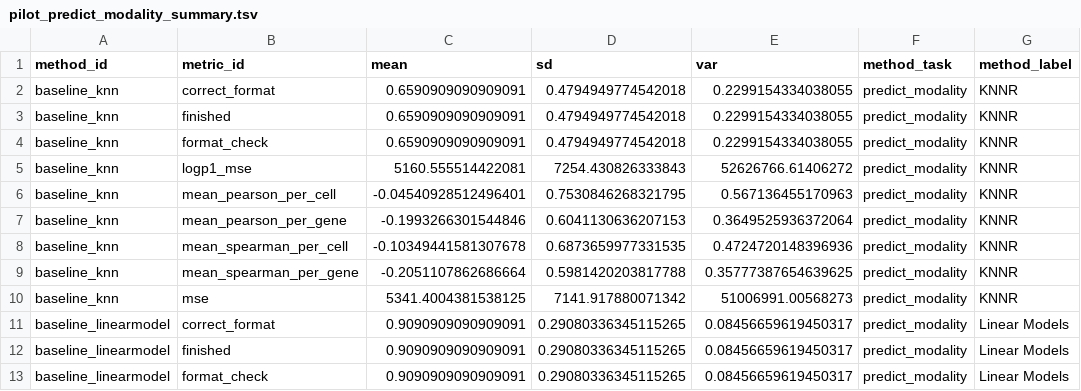
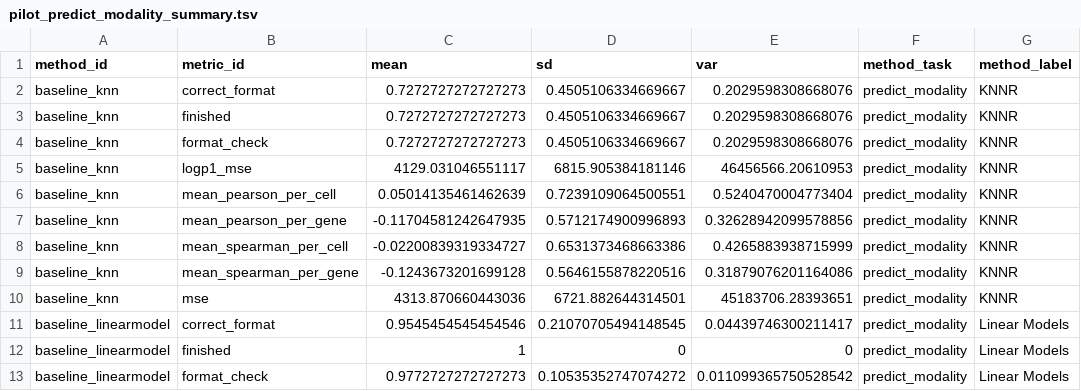
Before and after one commit to openproblems-bio/neurips2021_multimodal_viash, a TSV file: results/pilot_predict_modality_summary.tsv, drawn as a sheet; only a part is shown; the diff covers the shown part only; the diff names each change by its address in the sheet, - before the commit and + after, or states it on an @@ line.

```diff
--- a/results/pilot_predict_modality_summary.tsv
+++ b/results/pilot_predict_modality_summary.tsv
-C2:C4 (mean): 0.6590909090909091
+C2:C4 (mean): 0.7272727272727273
-D2:D4 (sd): 0.4794949774542018
+D2:D4 (sd): 0.4505106334669667
-E2:E4 (var): 0.2299154334038055
+E2:E4 (var): 0.2029598308668076
-C5 (mean): 5160.555514422081
+C5 (mean): 4129.031046551117
-D5 (sd): 7254.430826333843
+D5 (sd): 6815.905384181146
-E5 (var): 52626766.61406272
+E5 (var): 46456566.20610953
-C6 (mean): -0.04540928512496401
+C6 (mean): 0.05014135461462639
-D6 (sd): 0.7530846268321795
+D6 (sd): 0.7239109064500551
-E6 (var): 0.567136455170963
+E6 (var): 0.5240470004773404
-C7 (mean): -0.1993266301544846
+C7 (mean): -0.11704581242647935
-D7 (sd): 0.6041130636207153
+D7 (sd): 0.5712174900996893
-E7 (var): 0.3649525936372064
+E7 (var): 0.32628942099578856
-C8 (mean): -0.10349441581307678
+C8 (mean): -0.02200839319334727
-D8 (sd): 0.6873659977331535
+D8 (sd): 0.6531373468663386
-E8 (var): 0.4724720148396936
+E8 (var): 0.4265883938715999
-C9 (mean): -0.2051107862686664
+C9 (mean): -0.1243673201699128
-D9 (sd): 0.5981420203817788
+D9 (sd): 0.5646155878220516
-E9 (var): 0.35777387654639625
+E9 (var): 0.31879076201164086
-C10 (mean): 5341.4004381538125
+C10 (mean): 4313.870660443036
-D10 (sd): 7141.917880071342
+D10 (sd): 6721.882644314501
-E10 (var): 51006991.00568273
+E10 (var): 45183706.28393651
-C11 (mean): 0.9090909090909091
+C11 (mean): 0.9545454545454546
-D11 (sd): 0.29080336345115265
+D11 (sd): 0.21070705494148545
-E11 (var): 0.08456659619450317
+E11 (var): 0.04439746300211417
-C12 (mean): 0.9090909090909091
+C12 (mean): 1
-D12 (sd): 0.29080336345115265
+D12 (sd): 0
-E12 (var): 0.08456659619450317
+E12 (var): 0
-C13 (mean): 0.9090909090909091
+C13 (mean): 0.9772727272727273
-D13 (sd): 0.29080336345115265
+D13 (sd): 0.10535352747074272
-E13 (var): 0.08456659619450317
+E13 (var): 0.011099365750528542
```
Also changed, not shown: 45 edited cells elsewhere in this file, results/pilot_predict_modality_scores.tsv, 1 other file.
